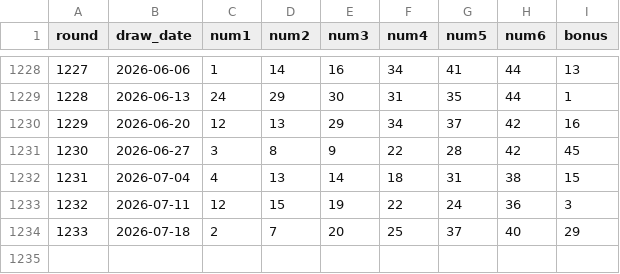
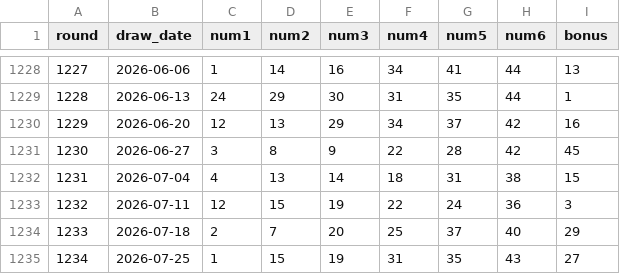
Before and after one commit to seulform-design/seulkilotto, a CSV file: backend/data/lotto_history.csv, drawn as a sheet; only a part is shown, gaps mark what is left out; the diff names each change by its address in the sheet, - before the commit and + after, or states it on an @@ line.

```diff
--- a/backend/data/lotto_history.csv
+++ b/backend/data/lotto_history.csv
+row 1235: 1234 | 2026-07-25 | 1 | 15 | 19 | 31 | 35 | 43 | 27
```
